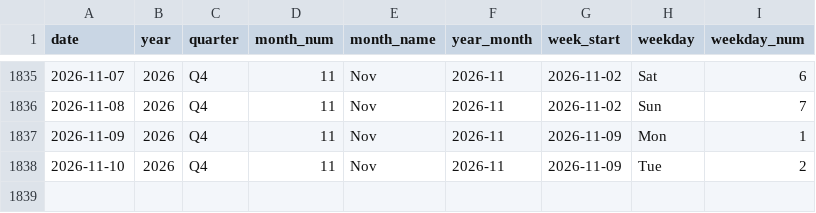
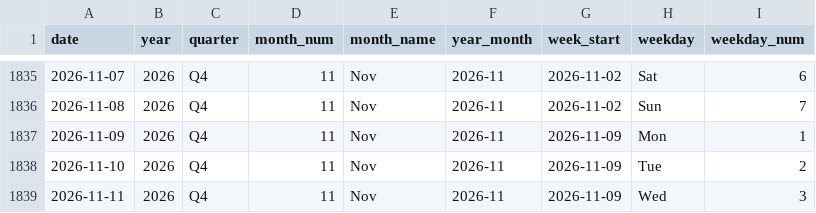
Before and after one commit to kammala-kalyan/YouTube-Trends-Intelligence, a CSV file: data/model/dim_date.csv, drawn as a sheet; only a part is shown, gaps mark what is left out; the diff names each change by its address in the sheet, - before the commit and + after, or states it on an @@ line.

```diff
--- a/data/model/dim_date.csv
+++ b/data/model/dim_date.csv
+row 1839: 2026-11-11 | 2026 | Q4 | 11 | Nov | 2026-11 | 2026-11-09 | Wed | 3
```
Also changed, not shown: data/model/fact_keyword_opportunity.csv, data/model/fact_trends_region.csv, 13 other files.
